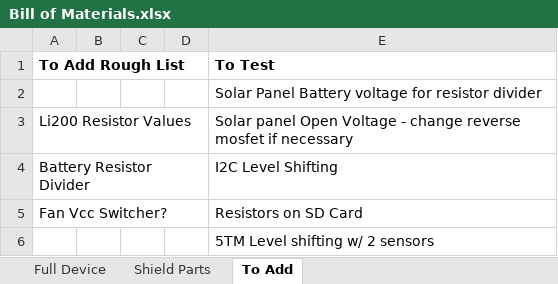
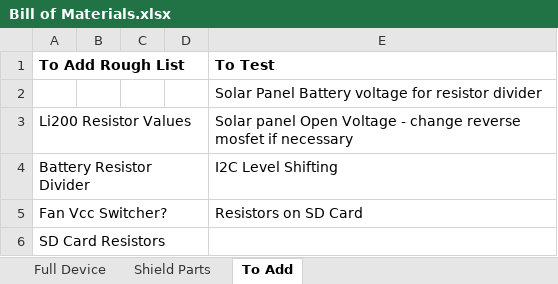
Before and after one commit to madvoid/LEMSv2, an Excel workbook: Hardware Information/Bill of Materials.xlsx, sheet To Add, drawn as a sheet; values as stored, in another font and other column widths than the file's, no borders; removed rows and columns are numbered as before the commit, all else as after; the diff names each change by its address in the sheet, - before the commit and + after, or states it on an @@ line.

```diff
--- a/Hardware Information/Bill of Materials.xlsx (sheet To Add)
+++ b/Hardware Information/Bill of Materials.xlsx (sheet To Add)
-row 6:  |  |  |  | 5TM Level shifting w/ 2 sensors
+row 6: SD Card Resistors
```
Also changed, not shown: Hardware Information/Pin List.xlsx, 2 other files.
